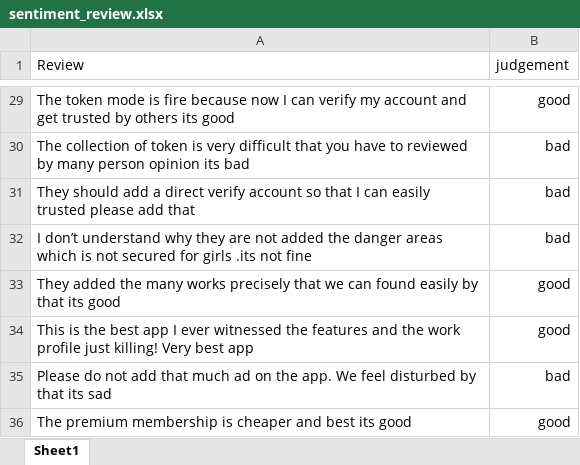
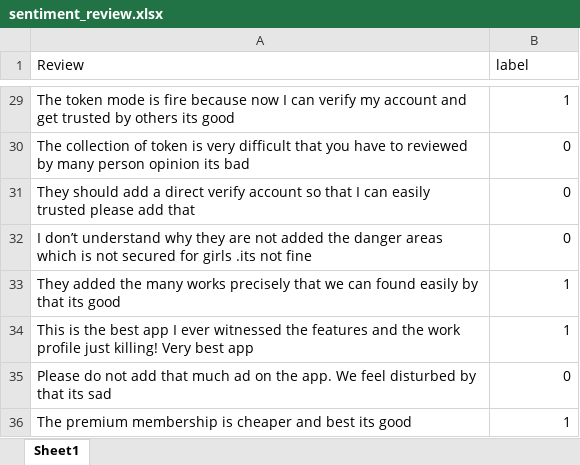
Before and after one commit to jeevanbjbj/jeevanbjbj, an Excel workbook: sentiment_review.xlsx, sheet Sheet1, drawn as a sheet; only a part is shown, gaps mark what is left out; values as stored, in another font and other column widths than the file's, no borders; conditional formats not drawn; the diff covers the shown part only; the diff names each change by its address in the sheet, - before the commit and + after, or states it on an @@ line.

```diff
--- a/sentiment_review.xlsx (sheet Sheet1)
+++ b/sentiment_review.xlsx (sheet Sheet1)
-B1: judgement
+B1: label
-B29 (label): good
+B29 (label): 1
-B30:B32 (label): bad
+B30:B32 (label): 0
-B33:B34 (label): good
+B33:B34 (label): 1
-B35 (label): bad
+B35 (label): 0
-B36 (label): good
+B36 (label): 1
```
Also changed, not shown: 27 edited cells elsewhere in this sheet.
